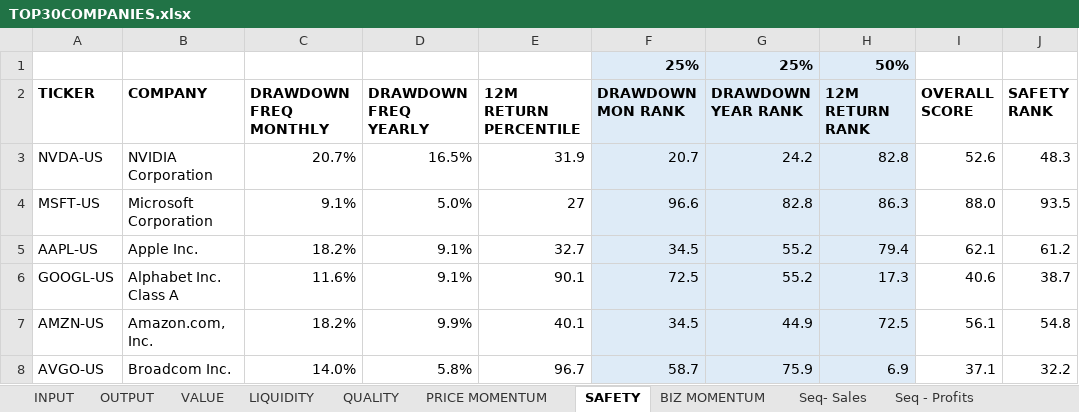
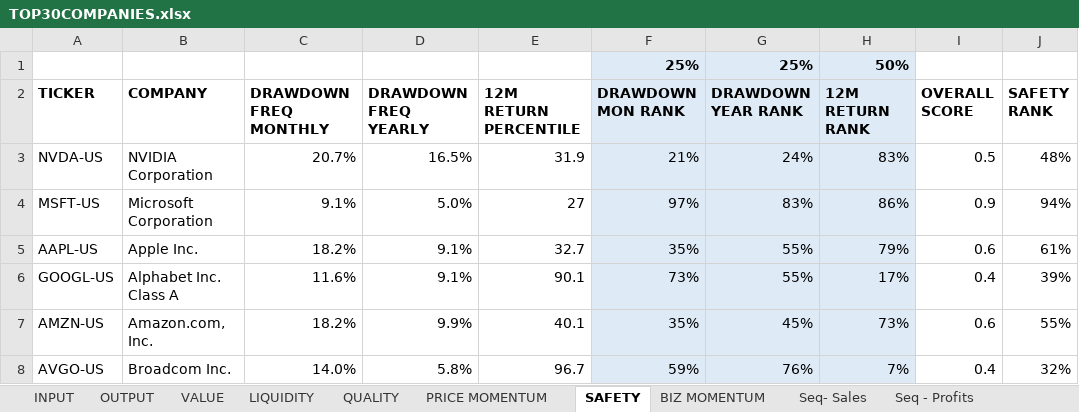
Before and after one commit to jprasham/TOP_30_COMPANIES, an Excel workbook: TOP30COMPANIES.xlsx, sheet SAFETY, drawn as a sheet; only a part is shown; values as stored, in another font and other column widths than the file's, no borders; the diff covers the shown part only; the diff names each change by its address in the sheet, - before the commit and + after, or states it on an @@ line.

```diff
--- a/TOP30COMPANIES.xlsx (sheet SAFETY)
+++ b/TOP30COMPANIES.xlsx (sheet SAFETY)
-F3 (DRAWDOWN MON RANK): 20.7
+F3 (DRAWDOWN MON RANK): 21%
-G3 (DRAWDOWN YEAR RANK): 24.2
+G3 (DRAWDOWN YEAR RANK): 24%
-H3 (12M RETURN RANK): 82.8
+H3 (12M RETURN RANK): 83%
-I3 (OVERALL SCORE): 52.6
+I3 (OVERALL SCORE): 0.5
-J3 (SAFETY RANK): 48.3
+J3 (SAFETY RANK): 48%
-F4 (DRAWDOWN MON RANK): 96.6
+F4 (DRAWDOWN MON RANK): 97%
-G4 (DRAWDOWN YEAR RANK): 82.8
+G4 (DRAWDOWN YEAR RANK): 83%
-H4 (12M RETURN RANK): 86.3
+H4 (12M RETURN RANK): 86%
-I4 (OVERALL SCORE): 88.0
+I4 (OVERALL SCORE): 0.9
-J4 (SAFETY RANK): 93.5
+J4 (SAFETY RANK): 94%
-F5 (DRAWDOWN MON RANK): 34.5
+F5 (DRAWDOWN MON RANK): 35%
-G5:G6 (DRAWDOWN YEAR RANK): 55.2
+G5:G6 (DRAWDOWN YEAR RANK): 55%
-H5 (12M RETURN RANK): 79.4
+H5 (12M RETURN RANK): 79%
-I5 (OVERALL SCORE): 62.1
+I5 (OVERALL SCORE): 0.6
-J5 (SAFETY RANK): 61.2
+J5 (SAFETY RANK): 61%
-F6 (DRAWDOWN MON RANK): 72.5
+F6 (DRAWDOWN MON RANK): 73%
-H6 (12M RETURN RANK): 17.3
+H6 (12M RETURN RANK): 17%
-I6 (OVERALL SCORE): 40.6
+I6 (OVERALL SCORE): 0.4
-J6 (SAFETY RANK): 38.7
+J6 (SAFETY RANK): 39%
-F7 (DRAWDOWN MON RANK): 34.5
+F7 (DRAWDOWN MON RANK): 35%
-G7 (DRAWDOWN YEAR RANK): 44.9
+G7 (DRAWDOWN YEAR RANK): 45%
-H7 (12M RETURN RANK): 72.5
+H7 (12M RETURN RANK): 73%
-I7 (OVERALL SCORE): 56.1
+I7 (OVERALL SCORE): 0.6
-J7 (SAFETY RANK): 54.8
+J7 (SAFETY RANK): 55%
-F8 (DRAWDOWN MON RANK): 58.7
+F8 (DRAWDOWN MON RANK): 59%
-G8 (DRAWDOWN YEAR RANK): 75.9
+G8 (DRAWDOWN YEAR RANK): 76%
-H8 (12M RETURN RANK): 6.9
+H8 (12M RETURN RANK): 7%
-I8 (OVERALL SCORE): 37.1
+I8 (OVERALL SCORE): 0.4
-J8 (SAFETY RANK): 32.2
+J8 (SAFETY RANK): 32%
```
Also changed, not shown: 120 edited cells elsewhere in this sheet, sheet VALUE, sheet OUTPUT, sheet QUALITY, sheet BIZ MOMENTUM, sheet PRICE MOMENTUM.
